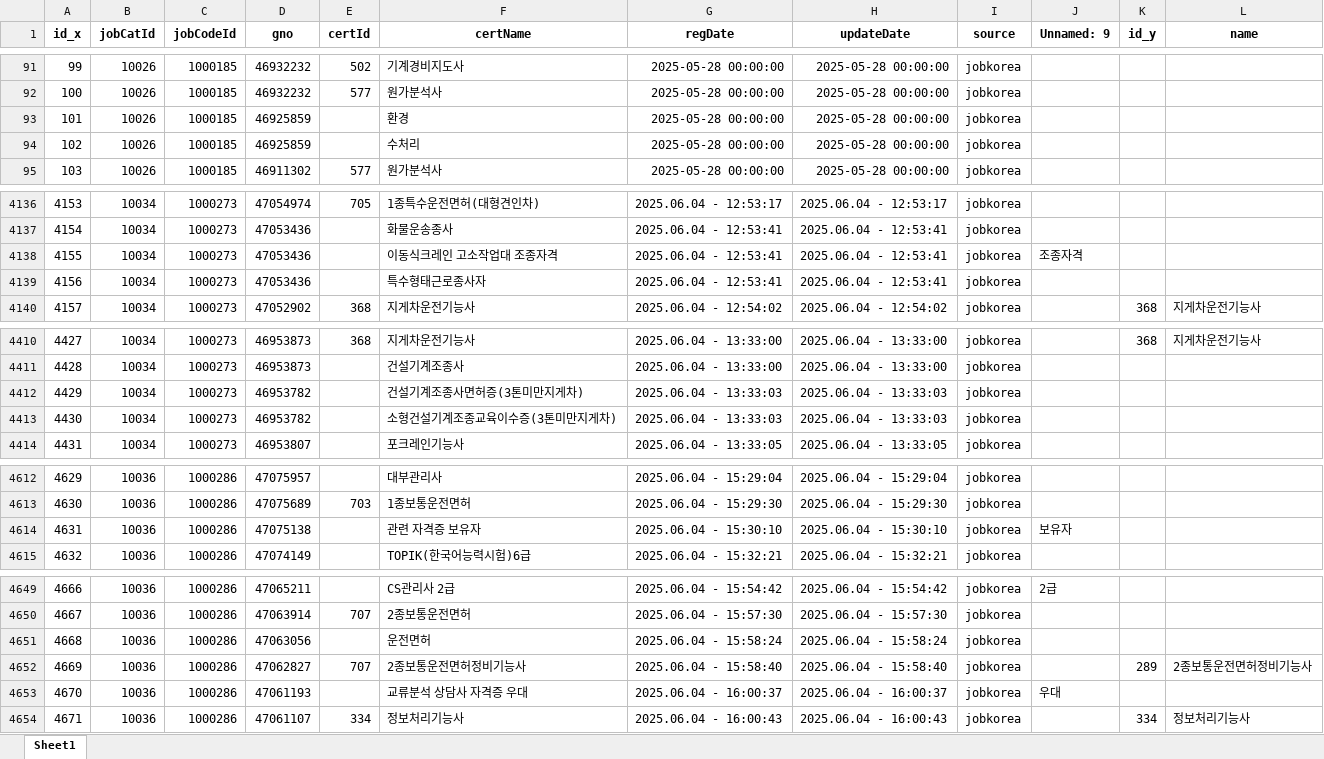
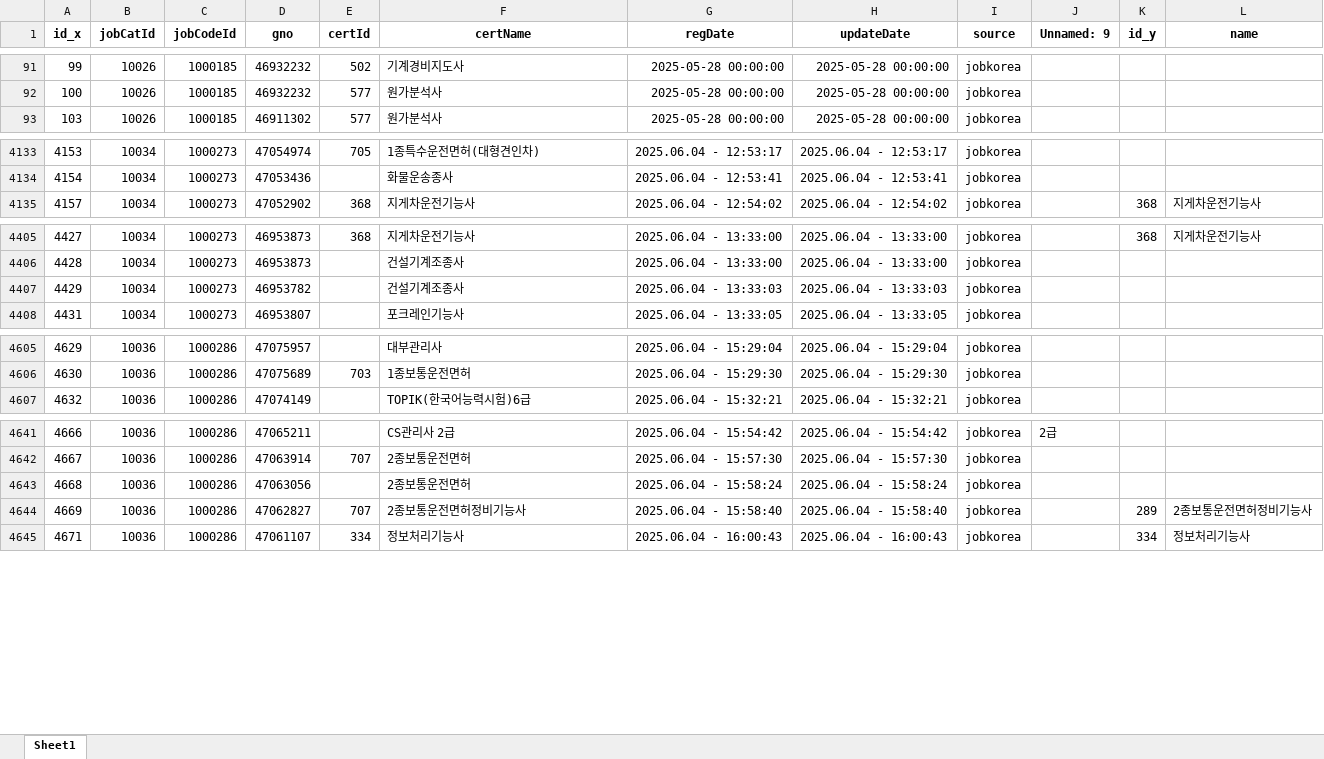
Before and after one commit to yunzivv/project_crawling_25_05, an Excel workbook: 매핑완료.xlsx, sheet Sheet1, drawn as a sheet; only a part is shown, gaps mark what is left out; values as stored, in another font and other column widths than the file's, no borders; conditional formats not drawn; removed rows and columns are numbered as before the commit, all else as after; the diff covers the shown part only; the diff names each change by its address in the sheet, - before the commit and + after, or states it on an @@ line.

```diff
--- a/매핑완료.xlsx (sheet Sheet1)
+++ b/매핑완료.xlsx (sheet Sheet1)
-row 93: 101 | 10026 | 1000185 | 46925859 |  | 환경 | 2025-05-28 00:00:00 | 2025-05-28 00:00:00 | jobkorea
-row 94: 102 | 10026 | 1000185 | 46925859 |  | 수처리 | 2025-05-28 00:00:00 | 2025-05-28 00:00:00 | jobkorea
-row 4138: 4155 | 10034 | 1000273 | 47053436 |  | 이동식크레인 고소작업대 조종자격 | 2025.06.04 - 12:53:41 | 2025.06.04 - 12:53:41 | jobkorea | 조종자격
-row 4139: 4156 | 10034 | 1000273 | 47053436 |  | 특수형태근로종사자 | 2025.06.04 - 12:53:41 | 2025.06.04 - 12:53:41 | jobkorea
-F4407 (certName): 건설기계조종사면허증(3톤미만지게차)
+F4407 (certName): 건설기계조종사
-row 4413: 4430 | 10034 | 1000273 | 46953782 |  | 소형건설기계조종교육이수증(3톤미만지게차) | 2025.06.04 - 13:33:03 | 2025.06.04 - 13:33:03 | jobkorea
-row 4614: 4631 | 10036 | 1000286 | 47075138 |  | 관련 자격증 보유자 | 2025.06.04 - 15:30:10 | 2025.06.04 - 15:30:10 | jobkorea | 보유자
-F4643 (certName): 운전면허
+F4643 (certName): 2종보통운전면허
-row 4653: 4670 | 10036 | 1000286 | 47061193 |  | 교류분석 상담사 자격증 우대 | 2025.06.04 - 16:00:37 | 2025.06.04 - 16:00:37 | jobkorea | 우대
```
Also changed, not shown: 3 removed rows and 29 edited cells elsewhere in this sheet, jobkorea_requirements.xlsx, national_cert.xlsx, 5 other files.
